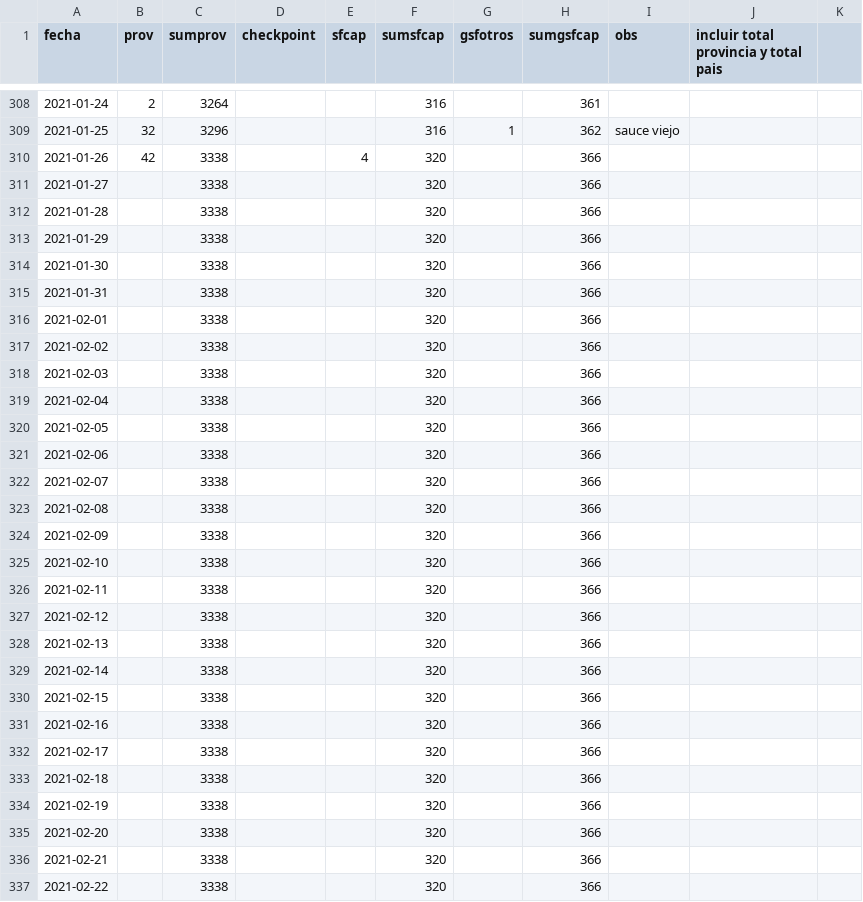
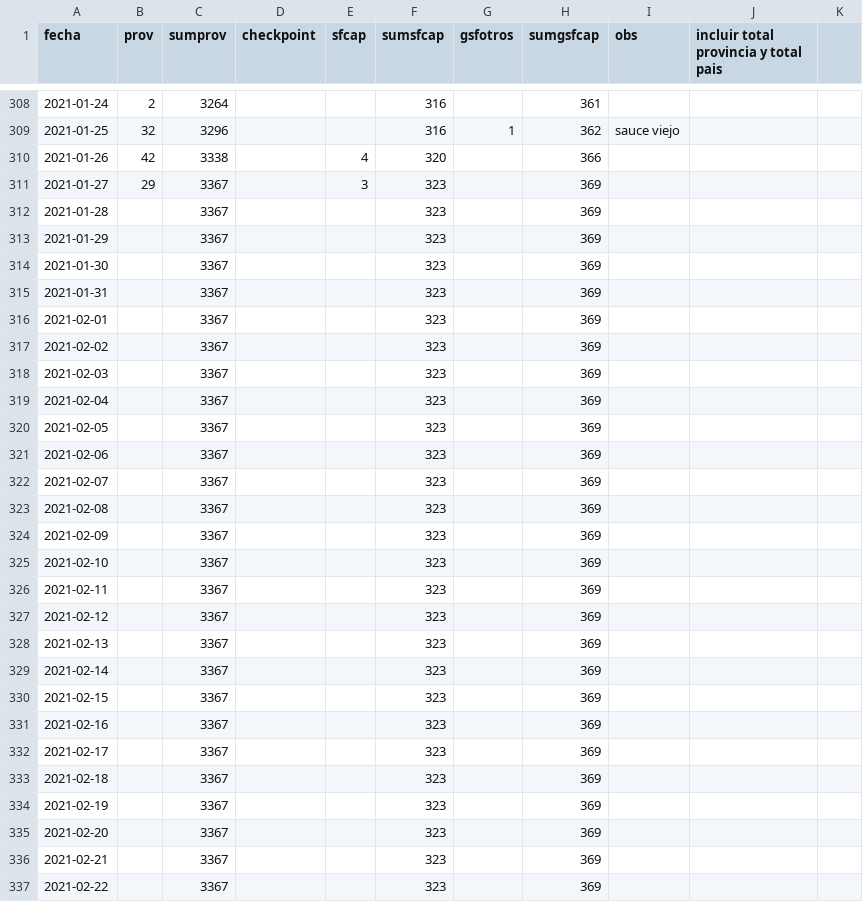
Before and after one commit to dmilone/datasets, a CSV file: covid19/fasf.csv, drawn as a sheet; only a part is shown, gaps mark what is left out; the diff covers the shown part only.

```diff
--- a/covid19/fasf.csv
+++ b/covid19/fasf.csv
@@ -310,28 +310,28 @@ fecha,prov,sumprov,checkpoint,sfcap,sumsfcap,gsfotros,sumgsfcap,obs,incluir tota
 2021-01-26,42,3338,,4,320,,366,,,
-2021-01-27,,3338,,,320,,366,,,
-2021-01-28,,3338,,,320,,366,,,
-2021-01-29,,3338,,,320,,366,,,
-2021-01-30,,3338,,,320,,366,,,
-2021-01-31,,3338,,,320,,366,,,
-2021-02-01,,3338,,,320,,366,,,
-2021-02-02,,3338,,,320,,366,,,
-2021-02-03,,3338,,,320,,366,,,
-2021-02-04,,3338,,,320,,366,,,
-2021-02-05,,3338,,,320,,366,,,
-2021-02-06,,3338,,,320,,366,,,
-2021-02-07,,3338,,,320,,366,,,
-2021-02-08,,3338,,,320,,366,,,
-2021-02-09,,3338,,,320,,366,,,
-2021-02-10,,3338,,,320,,366,,,
-2021-02-11,,3338,,,320,,366,,,
-2021-02-12,,3338,,,320,,366,,,
-2021-02-13,,3338,,,320,,366,,,
-2021-02-14,,3338,,,320,,366,,,
-2021-02-15,,3338,,,320,,366,,,
-2021-02-16,,3338,,,320,,366,,,
-2021-02-17,,3338,,,320,,366,,,
-2021-02-18,,3338,,,320,,366,,,
-2021-02-19,,3338,,,320,,366,,,
-2021-02-20,,3338,,,320,,366,,,
-2021-02-21,,3338,,,320,,366,,,
-2021-02-22,,3338,,,320,,366,,,
+2021-01-27,29,3367,,3,323,,369,,,
+2021-01-28,,3367,,,323,,369,,,
+2021-01-29,,3367,,,323,,369,,,
+2021-01-30,,3367,,,323,,369,,,
+2021-01-31,,3367,,,323,,369,,,
+2021-02-01,,3367,,,323,,369,,,
+2021-02-02,,3367,,,323,,369,,,
+2021-02-03,,3367,,,323,,369,,,
+2021-02-04,,3367,,,323,,369,,,
+2021-02-05,,3367,,,323,,369,,,
+2021-02-06,,3367,,,323,,369,,,
+2021-02-07,,3367,,,323,,369,,,
+2021-02-08,,3367,,,323,,369,,,
+2021-02-09,,3367,,,323,,369,,,
+2021-02-10,,3367,,,323,,369,,,
+2021-02-11,,3367,,,323,,369,,,
+2021-02-12,,3367,,,323,,369,,,
+2021-02-13,,3367,,,323,,369,,,
+2021-02-14,,3367,,,323,,369,,,
+2021-02-15,,3367,,,323,,369,,,
+2021-02-16,,3367,,,323,,369,,,
+2021-02-17,,3367,,,323,,369,,,
+2021-02-18,,3367,,,323,,369,,,
+2021-02-19,,3367,,,323,,369,,,
+2021-02-20,,3367,,,323,,369,,,
+2021-02-21,,3367,,,323,,369,,,
+2021-02-22,,3367,,,323,,369,,,
```
Also changed, not shown: 111 edited cells elsewhere in this file, 1 other file.
